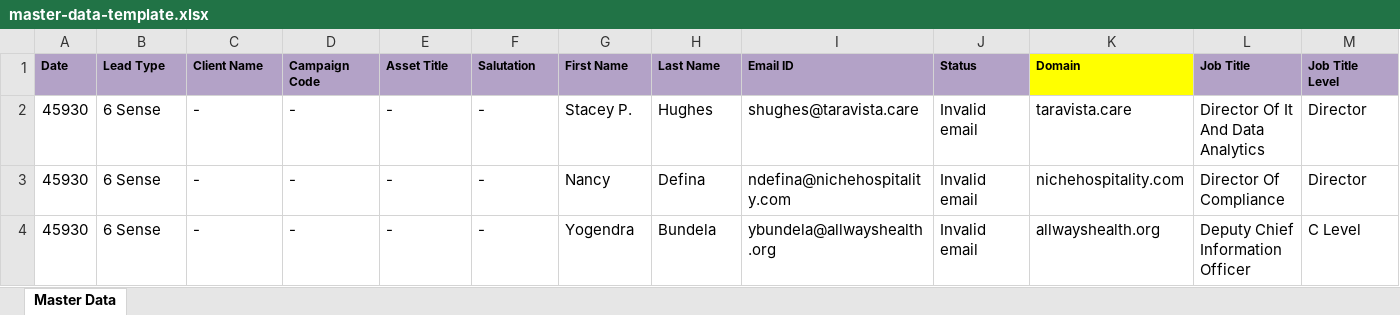
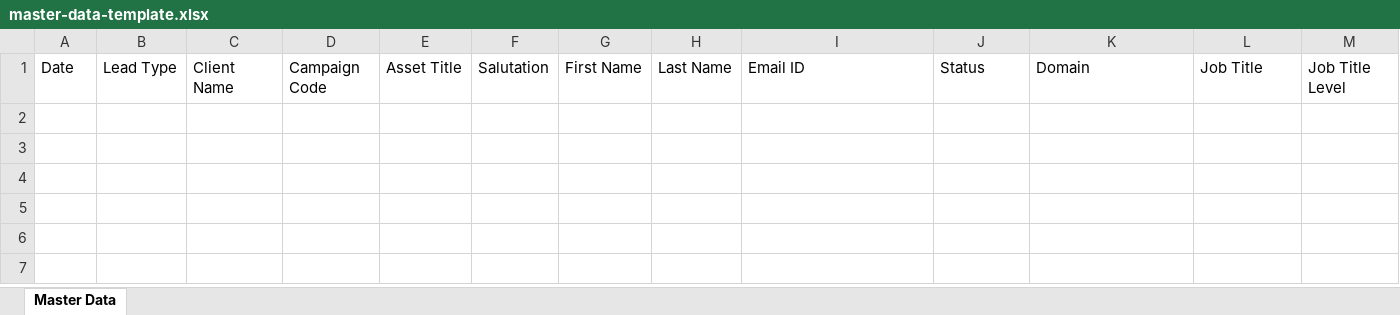
Before and after one commit to quoreb2b2017-coder/quoreb2b-crm, an Excel workbook: frontend/crm-frontend/public/templates/master-data-template.xlsx, sheet Master Data, drawn as a sheet; only a part is shown; values as stored, in another font and other column widths than the file's, no borders; rows hold the shown columns only; the diff covers the shown part only; the diff names each change by its address in the sheet, - before the commit and + after, or states it on an @@ line.

```diff
--- a/frontend/crm-frontend/public/templates/master-data-template.xlsx (sheet Master Data)
+++ b/frontend/crm-frontend/public/templates/master-data-template.xlsx (sheet Master Data)
-A1:J1 fill: #B3A2C7
+A1:J1 fill: none
-A1:M1 bold: on
+A1:M1 bold: off, text size: larger
-K1 fill: #FFFF00
+K1 fill: none
-L1:M1 fill: #B3A2C7
+L1:M1 fill: none
-row 2: 45930 | 6 Sense | - | - | - | - | Stacey P. | Hughes | shughes@taravista.care | Invalid email | taravista.care | Director Of It And Data Analytics | Director
-row 3: 45930 | 6 Sense | - | - | - | - | Nancy | Defina | ndefina@nichehospitality.com | Invalid email | nichehospitality.com | Director Of Compliance | Director
-row 4: 45930 | 6 Sense | - | - | - | - | Yogendra | Bundela | ybundela@allwayshealth.org | Invalid email | allwayshealth.org | Deputy Chief Information Officer | C Level
```
Also changed, not shown: cell formats elsewhere in this sheet, 19 other files.
